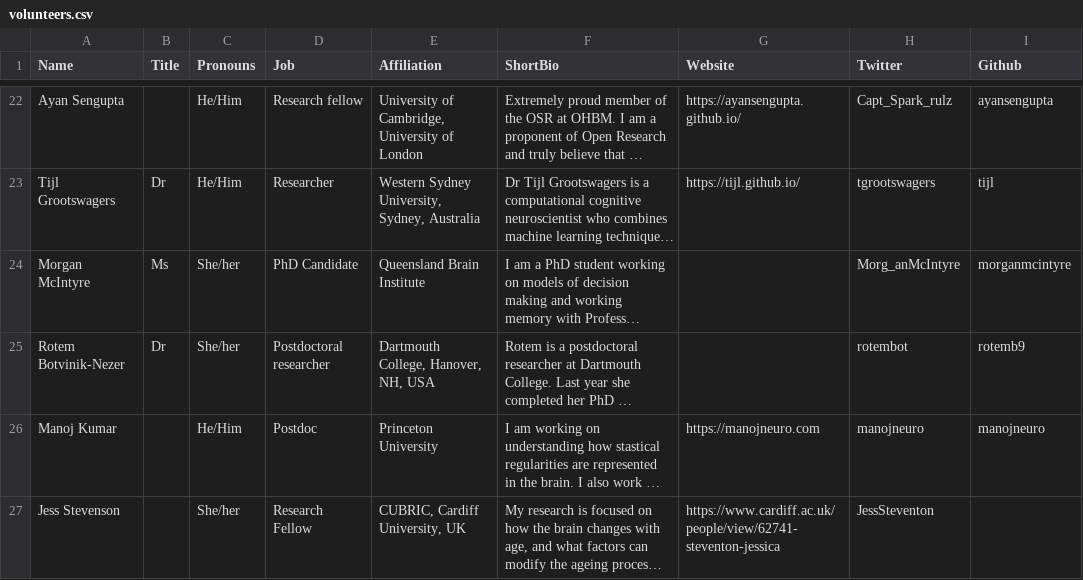
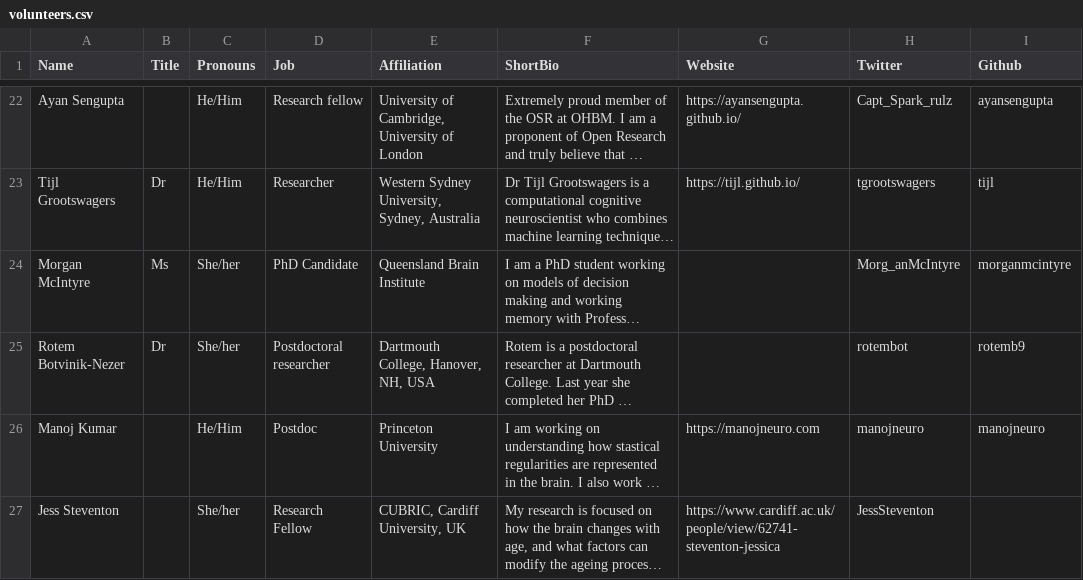
Before and after one commit to ohbm/osr2020, a CSV file: _data/volunteers.csv, drawn as a sheet; only a part is shown, gaps mark what is left out; long unchanged cells end in …; the diff names each change by its address in the sheet, - before the commit and + after, or states it on an @@ line.

```diff
--- a/_data/volunteers.csv
+++ b/_data/volunteers.csv
-A27 (Name): Jess Stevenson
+A27 (Name): Jess Steventon
```
Also changed, not shown: 2 other files.
